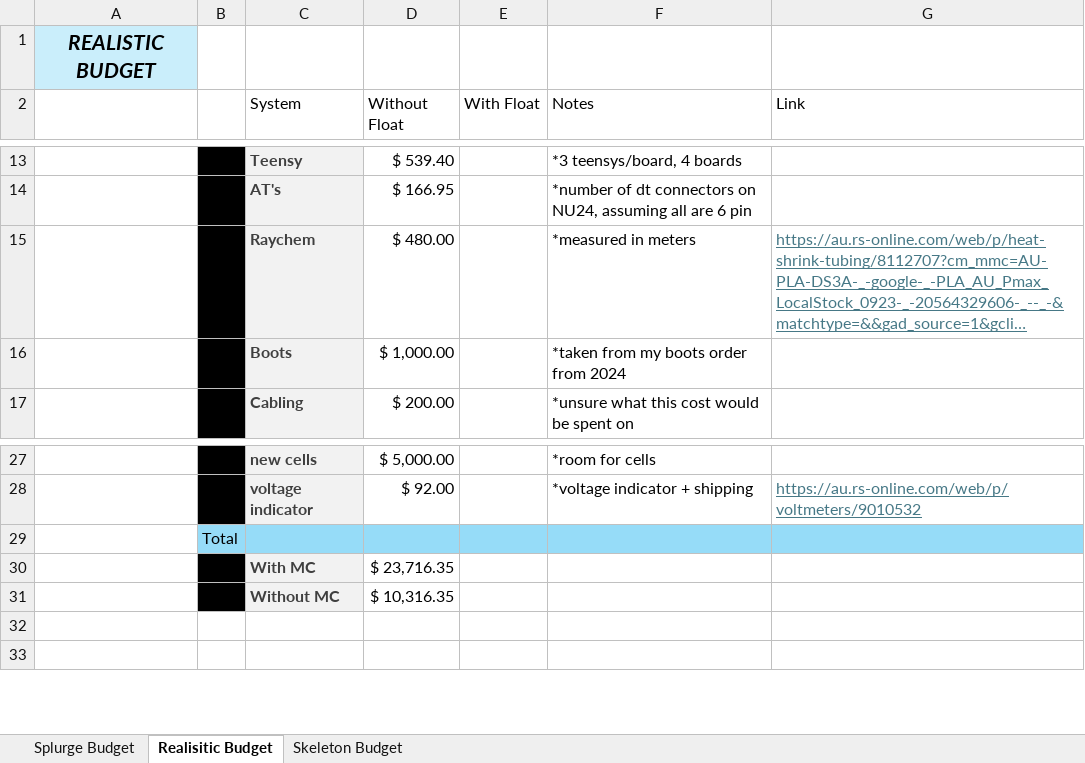
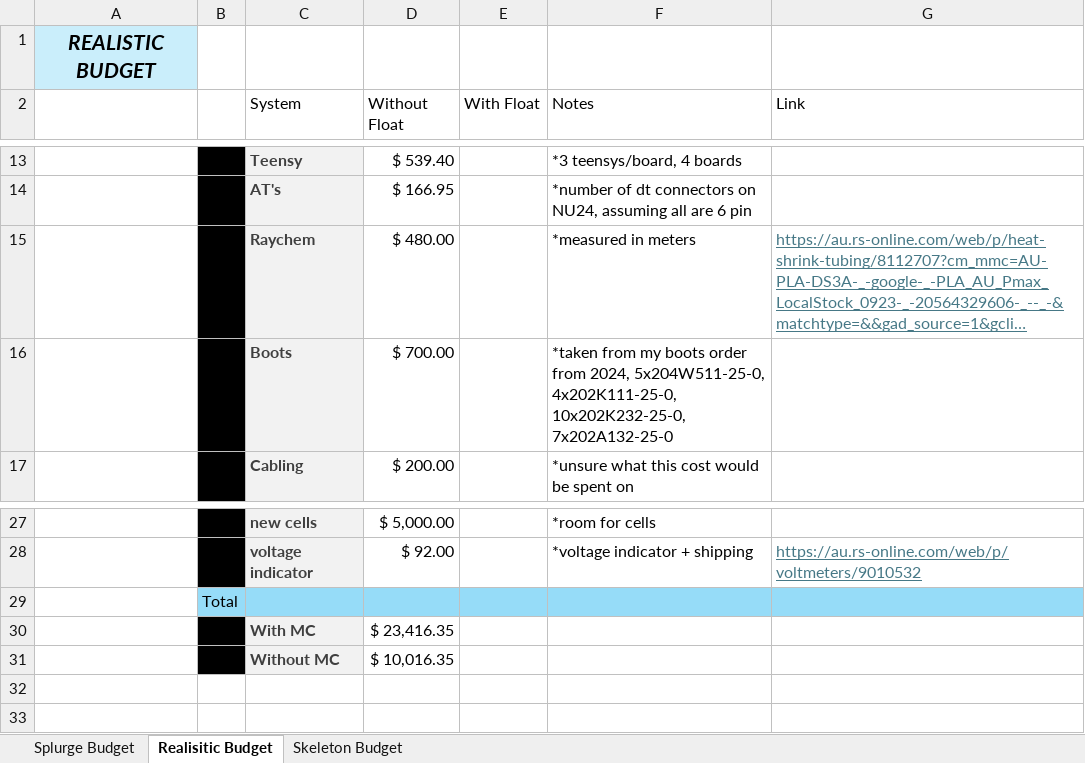
Before and after one commit to jukes03/NU-Racing-Lead-MCHA-2025, an Excel workbook: MCHA Budget.xlsx, sheet Realisitic Budget, drawn as a sheet; only a part is shown, gaps mark what is left out; long unchanged cells end in …; values as stored, in another font and other column widths than the file's, no borders; table styles not drawn; the diff names each change by its address in the sheet, - before the commit and + after, or states it on an @@ line.

Commit message:
budget, AT connectors, 18 pin on CEN>HIP loom

```diff
--- a/MCHA Budget.xlsx (sheet Realisitic Budget)
+++ b/MCHA Budget.xlsx (sheet Realisitic Budget)
-D16 (Without Float): $ 1,000.00
+D16 (Without Float): $ 700.00
-F16 (Notes): …order from 2024
+F16 (Notes): …order from 2024, 5x204W511-25-0, 4x202K111-25-0, 10x202K232-25-0, 7x202A132-25-0
-D30 (Without Float): $ 23,716.35
+D30 (Without Float): $ 23,416.35
-D31 (Without Float): $ 10,316.35
+D31 (Without Float): $ 10,016.35
```
Also changed, not shown: sheet Skeleton Budget, sheet Splurge Budget, formulas that keep their value, 4 other files.
